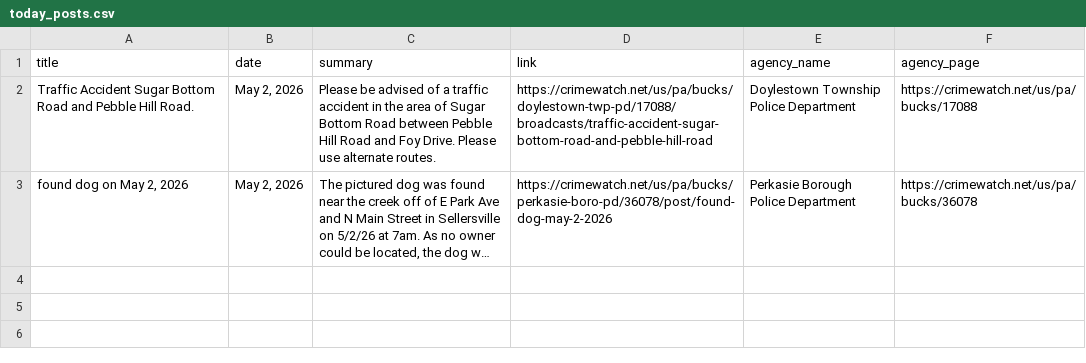
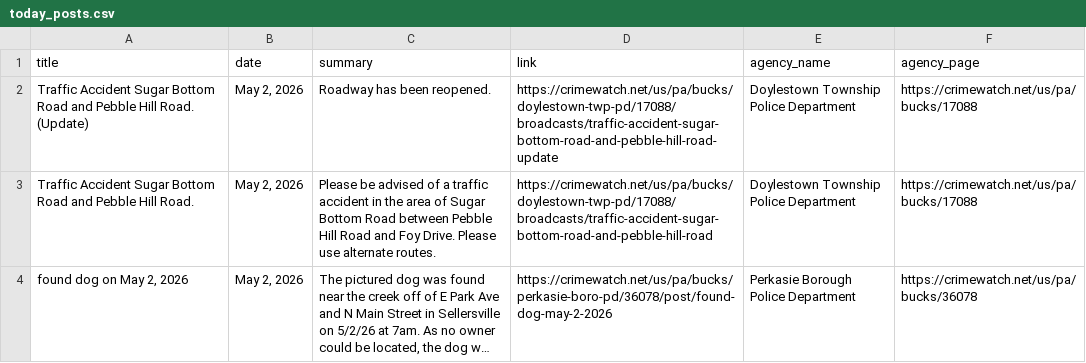
Before and after one commit to CUlleryUSATRepos/BucksCrimeWatchRepo, a CSV file: scripts/data/today_posts.csv, drawn as a sheet; long unchanged cells end in ….

Commit message:
Auto update CrimeWatch dashboard

```diff
--- a/scripts/data/today_posts.csv
+++ b/scripts/data/today_posts.csv
@@ -1,2 +1,3 @@
 title,date,summary,link,agency_name,agency_page
+Traffic Accident Sugar Bottom Road and Pebble Hill Road. (Update),"May 2, 2026",Roadway has been reopened.,https://crimewatch.net/us/pa/bucks/doylestown-twp-pd/17088/broadcasts/traffic-accident-sugar-bottom-road-and-pebble-hill-road-update,Doylestown Township Police Department,https://crimewatch.net/us/pa/bucks/17088
 Traffic Accident Sugar Bottom Road and Pebble Hill Road.,"May 2, 2026",Please be advised of a traffic accident in the area of Sugar Bottom Road between Pebble Hill Road and Foy Drive. Please use alternate routes.,https://crimewatch.net/us/pa/bucks/doylestown-twp-pd/17088/broadcasts/traffic-accident-sugar-bottom-road-and-pebble-hill-road,Doylestown Township Police Department,https://crimewatch.net/us/pa/bucks/17088
```
Also changed, not shown: 1 other file.
